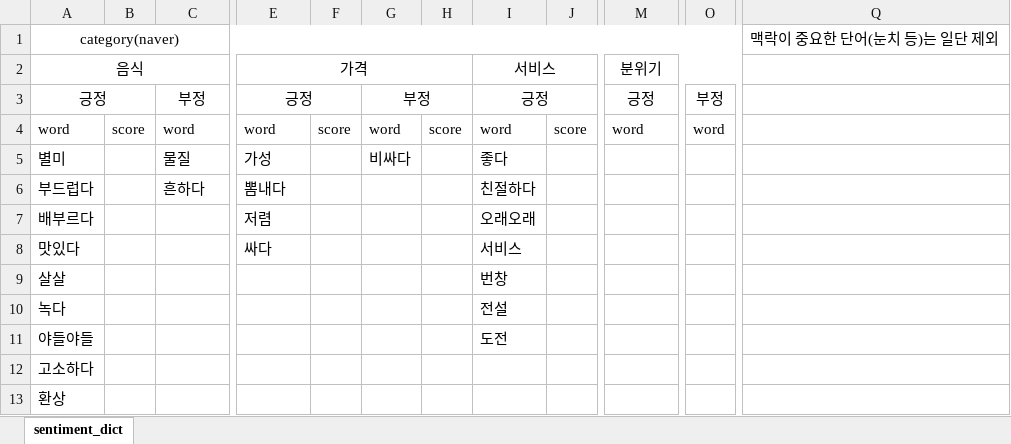
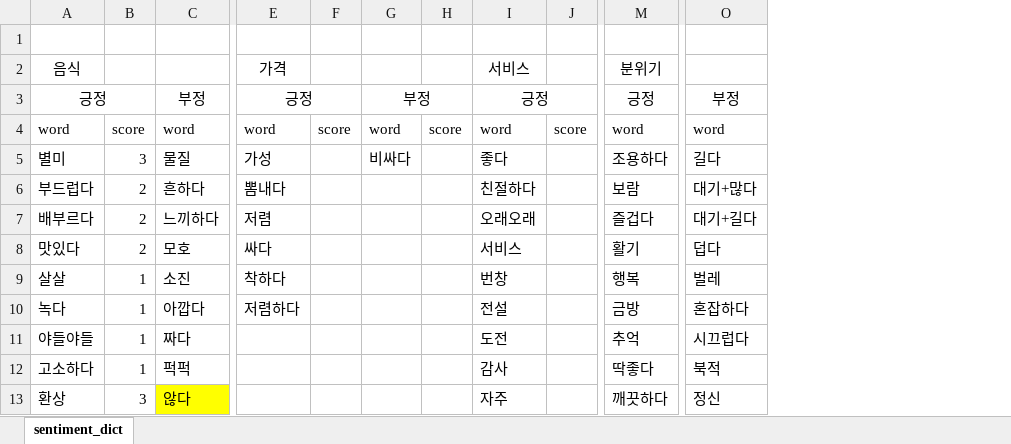
Before and after one commit to PJW0926/DataMining, an Excel workbook: ★정리★/4_감성 사전/sentiment_dict.xlsx, sheet sentiment_dict, drawn as a sheet; only a part is shown, gaps mark what is left out; values as stored, in another font and other column widths than the file's, no borders; removed rows and columns are numbered as before the commit, all else as after; rows hold the shown columns only; the diff covers the shown part only; the diff names each change by its address in the sheet, - before the commit and + after, or states it on an @@ line.

```diff
--- a/★정리★/4_감성 사전/sentiment_dict.xlsx (sheet sentiment_dict)
+++ b/★정리★/4_감성 사전/sentiment_dict.xlsx (sheet sentiment_dict)
-column B, row 4: score
+column B, rows 4-13: score | 3 | 2 | 2 | 2 | 1 | 1 | 1 | 1 | 3
-column O, rows 3-4: 부정 | word
+column O, rows 3-13: 부정 | word | 길다 | 대기+많다 | 대기+길다 | 덥다 | 벌레 | 혼잡하다 | 시끄럽다 | 북적 | 정신
-column Q, row 1: 맥락이 중요한 단어(눈치 등)는 일단 제외
-row 1: category(naver) |  |  |  |  |  |  |  |  |  |  | 맥락이 중요한 단어(눈치 등)는 일단 제외
+row 1: (empty)
-A1:P1 merged
-A2:D2 merged
-E2:H2 merged
-I2:L2 merged
-M2:P2 merged
-M5: (empty)
+M5: 조용하다
-M6: (empty)
+M6: 보람
-C7: (empty)
+C7: 느끼하다
-M7: (empty)
+M7: 즐겁다
-C8: (empty)
+C8: 모호
-M8: (empty)
+M8: 활기
-C9: (empty)
+C9: 소진
-E9: (empty)
+E9: 착하다
-M9: (empty)
+M9: 행복
-C10: (empty)
+C10: 아깝다
-E10: (empty)
+E10: 저렴하다
-M10: (empty)
+M10: 금방
-C11: (empty)
+C11: 짜다
-M11: (empty)
+M11: 추억
-C12: (empty)
+C12: 퍽퍽
-I12: (empty)
+I12: 감사
-M12: (empty)
+M12: 딱좋다
-C13: (empty)
+C13: 않다
-C13 fill: none
+C13 fill: #FFFF00
-I13: (empty)
+I13: 자주
-M13: (empty)
+M13: 깨끗하다
```
Also changed, not shown: 51 added rows, 1 removed row and 22 edited cells elsewhere in this sheet, 8 other files.
